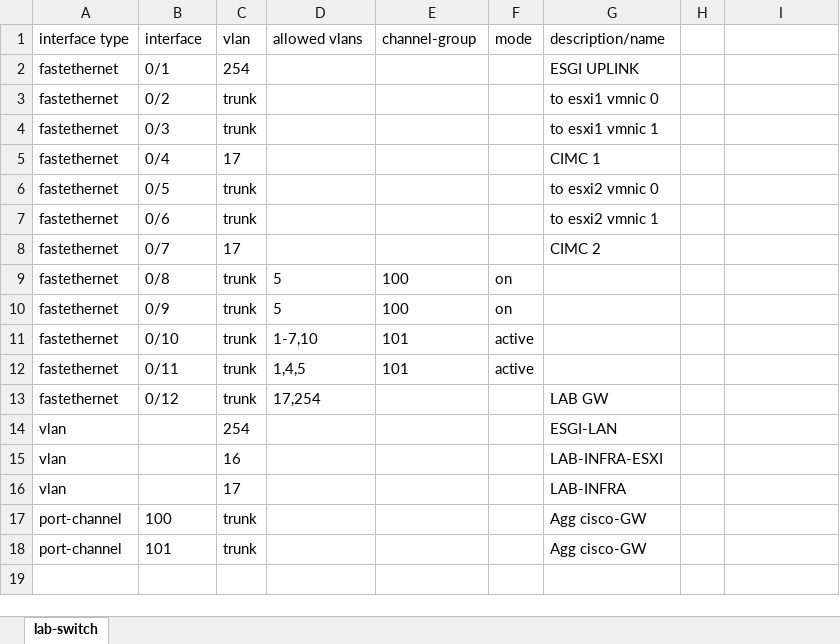
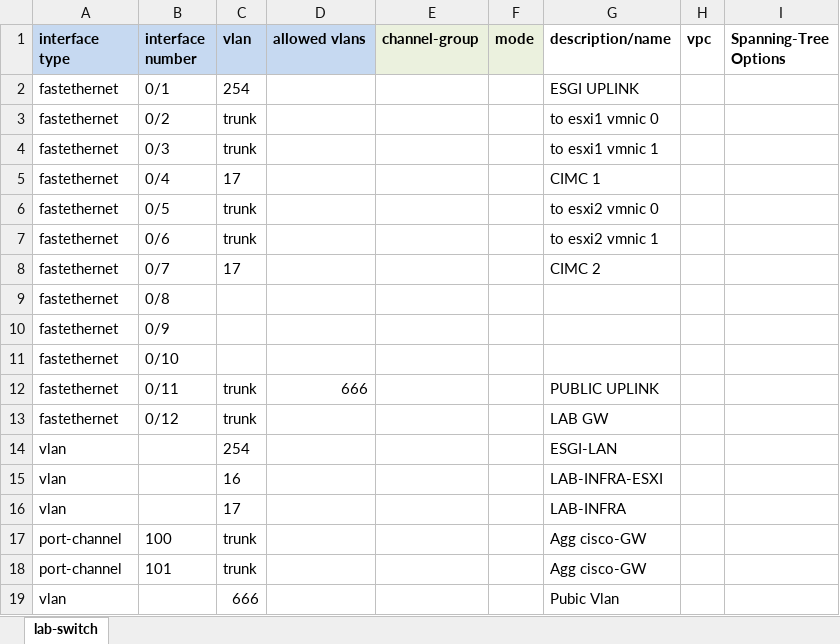
Before and after one commit to oxa/AutoConf, an Excel workbook: input/L2.xlsx, sheet lab-switch, drawn as a sheet; values as stored, in another font and other column widths than the file's, no borders; charts and pictures and table styles not drawn; the diff names each change by its address in the sheet, - before the commit and + after, or states it on an @@ line.

```diff
--- a/input/L2.xlsx (sheet lab-switch)
+++ b/input/L2.xlsx (sheet lab-switch)
-A1:G1 bold: off
+A1:G1 bold: on
-A1:D1 fill: none
+A1:D1 fill: #C6D9F1
-B1: interface
+B1: interface number
-E1:F1 fill: none
+E1:F1 fill: #EBF1DE
-H1: (empty)
+H1: vpc
-I1: (empty)
+I1: Spanning-Tree Options
-C9:C11 (vlan): trunk
+C9:C11 (vlan): (empty)
-D9:D10 (allowed vlans): 5
+D9:D10 (allowed vlans): (empty)
-E9:E10 (channel-group): 100
+E9:E10 (channel-group): (empty)
-F9:F10 (mode): on
+F9:F10 (mode): (empty)
-D11 (allowed vlans): 1-7,10
+D11 (allowed vlans): (empty)
-E11:E12 (channel-group): 101
+E11:E12 (channel-group): (empty)
-F11:F12 (mode): active
+F11:F12 (mode): (empty)
-D12 (allowed vlans): 1,4,5
+D12 (allowed vlans): 666
-G12 (description/name): (empty)
+G12 (description/name): PUBLIC UPLINK
-D13 (allowed vlans): 17,254
+D13 (allowed vlans): (empty)
+row 19: vlan |  | 666 |  |  |  | Pubic Vlan
```
Also changed, not shown: charts or pictures, input/L3.xlsx, 4 other files.
